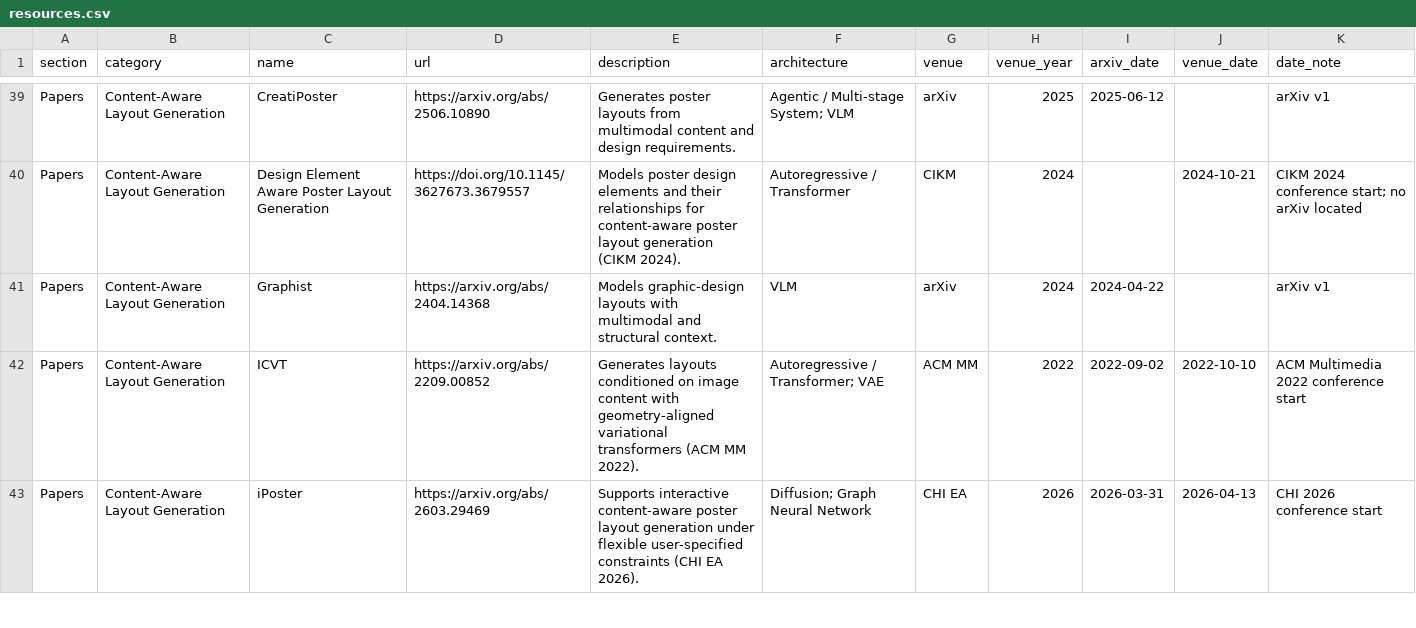
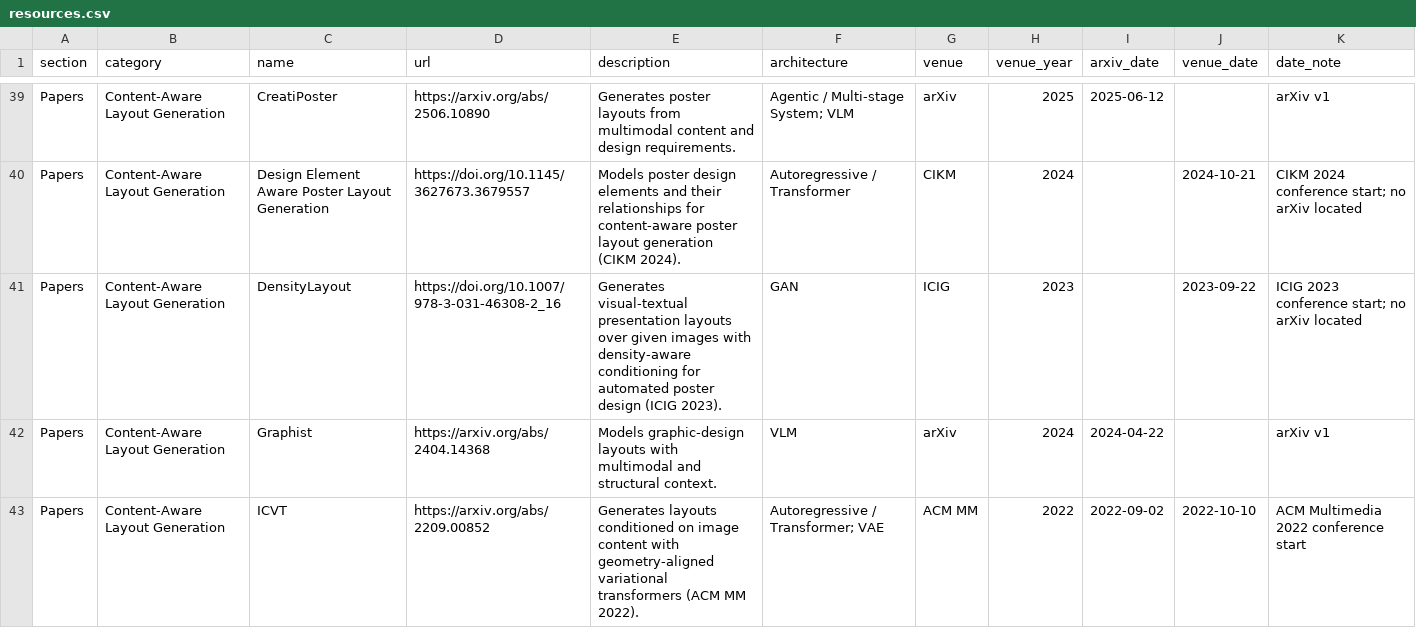
Before and after one commit to creative-graphic-design/awesome-creative-graphic-design-generation, a CSV file: data/resources.csv, drawn as a sheet; only a part is shown, gaps mark what is left out; the shorter side is filled out with more unchanged rows.

Commit message:
Add DensityLayout to content-aware layout coverage (#37)
* chore: stage layout discovery gaps

* chore: make layout coverage staging robust

* Add verified layout coverage gaps

* Remove temporary coverage workflow

---------

Co-authored-by: github-actions[bot] <41898282+github-actions[bot]@users.noreply.github.com>

```diff
--- a/data/resources.csv
+++ b/data/resources.csv
@@ -40,2 +40,3 @@ Papers,Content-Aware Layout Generation,CreatiPoster,https://arxiv.org/abs/2506.1
 Papers,Content-Aware Layout Generation,Design Element Aware Poster Layout Generation,https://doi.org/10.1145/3627673.3679557,Models poster design elements and their relationships for content-aware poster layout generation (CIKM 2024).,Autoregressive / Transformer,CIKM,2024,,2024-10-21,CIKM 2024 conference start; no arXiv located
+Papers,Content-Aware Layout Generation,DensityLayout,https://doi.org/10.1007/978-3-031-46308-2_16,"Generates visual-textual presentation layouts over given images with density-aware conditioning for automated poster design (ICIG 2023).",GAN,ICIG,2023,,2023-09-22,ICIG 2023 conference start; no arXiv located
 Papers,Content-Aware Layout Generation,Graphist,https://arxiv.org/abs/2404.14368,Models graphic-design layouts with multimodal and structural context.,VLM,arXiv,2024,2024-04-22,,arXiv v1
```
Also changed, not shown: 1 other file.
